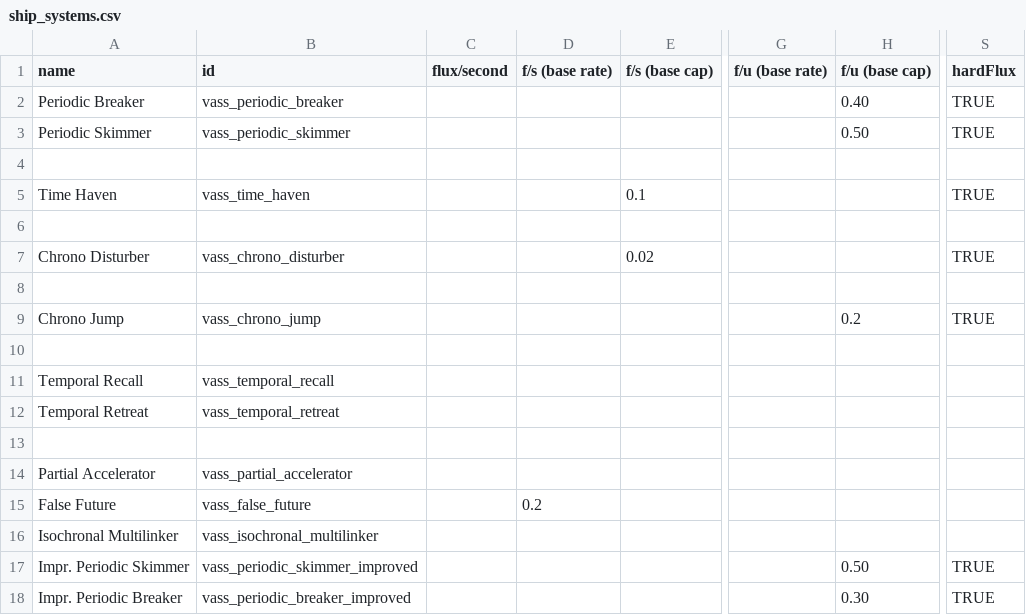
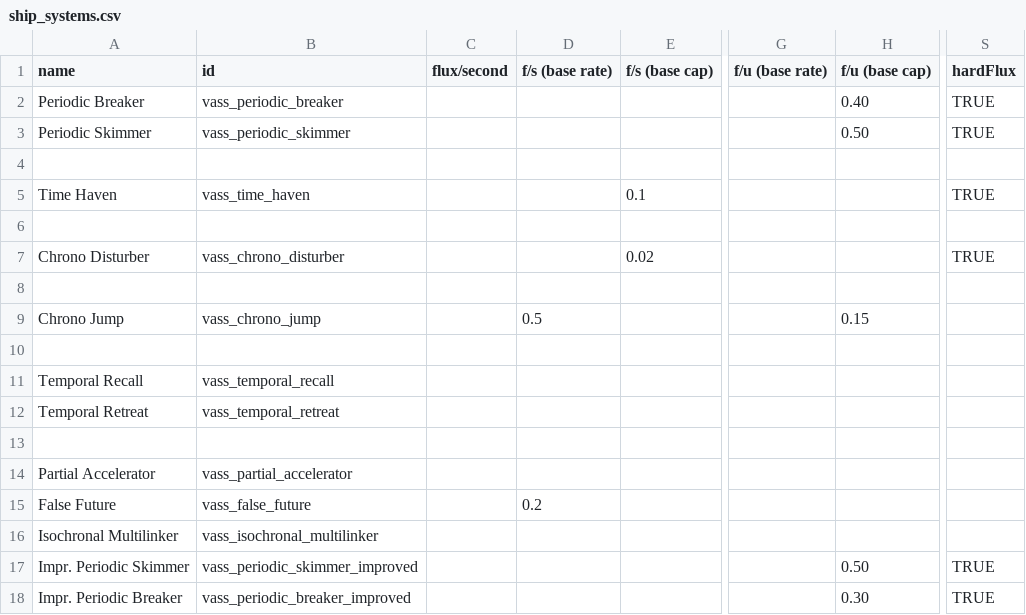
Before and after one commit to Nicke535/the-vass-public, a CSV file: data/shipsystems/ship_systems.csv, drawn as a sheet; only a part is shown, gaps mark what is left out; the diff names each change by its address in the sheet, - before the commit and + after, or states it on an @@ line.

```diff
--- a/data/shipsystems/ship_systems.csv
+++ b/data/shipsystems/ship_systems.csv
-D9 (f/s (base rate)): (empty)
+D9 (f/s (base rate)): 0.5
-H9 (f/u (base cap)): 0.2
+H9 (f/u (base cap)): 0.15
-S9 (hardFlux): TRUE
+S9 (hardFlux): (empty)
```
Also changed, not shown: 15 other files.
